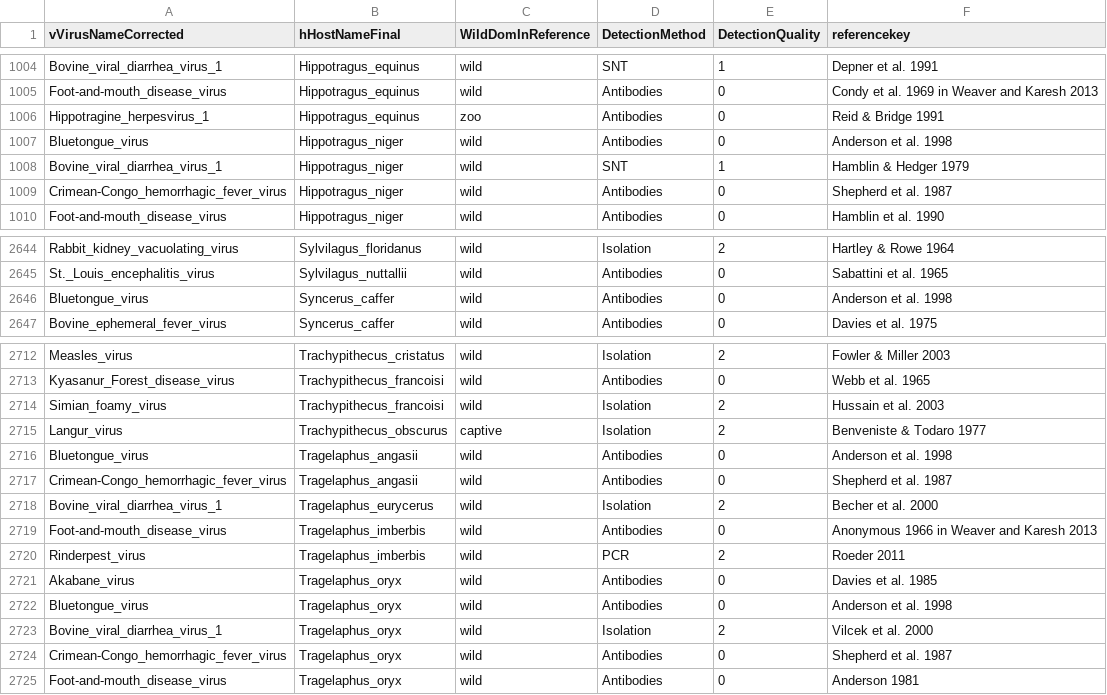
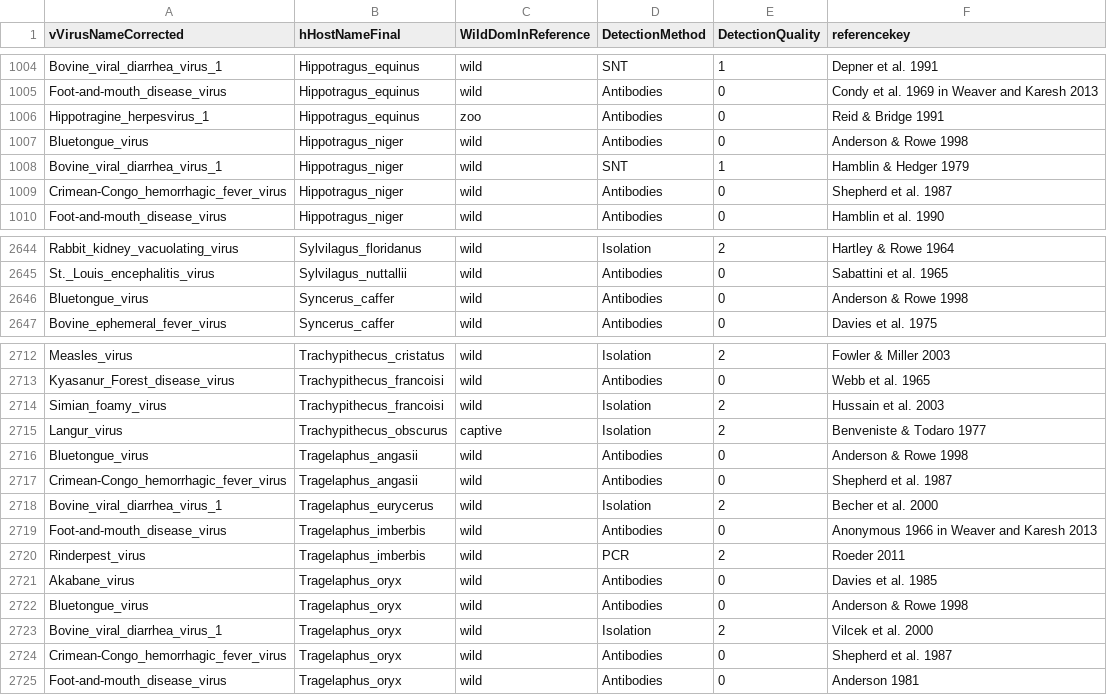
Before and after one commit to ecohealthalliance/HP3, a CSV file: data/associations.csv, drawn as a sheet; only a part is shown, gaps mark what is left out.

Commit message:
Correct authors

```diff
--- a/data/associations.csv
+++ b/data/associations.csv
@@ -1006,3 +1006,3 @@ Foot-and-mouth_disease_virus,Hippotragus_equinus,wild,Antibodies,0,Condy et al.
 Hippotragine_herpesvirus_1,Hippotragus_equinus,zoo,Antibodies,0,Reid & Bridge 1991
-Bluetongue_virus,Hippotragus_niger,wild,Antibodies,0,Anderson et al. 1998
+Bluetongue_virus,Hippotragus_niger,wild,Antibodies,0,Anderson & Rowe 1998
 Bovine_viral_diarrhea_virus_1,Hippotragus_niger,wild,SNT,1,Hamblin & Hedger 1979
@@ -2645,3 +2645,3 @@ Rabbit_kidney_vacuolating_virus,Sylvilagus_floridanus,wild,Isolation,2,Hartley &
 St._Louis_encephalitis_virus,Sylvilagus_nuttallii,wild,Antibodies,0,Sabattini et al. 1965
-Bluetongue_virus,Syncerus_caffer,wild,Antibodies,0,Anderson et al. 1998
+Bluetongue_virus,Syncerus_caffer,wild,Antibodies,0,Anderson & Rowe 1998
 Bovine_ephemeral_fever_virus,Syncerus_caffer,wild,Antibodies,0,Davies et al. 1975
@@ -2715,3 +2715,3 @@ Simian_foamy_virus,Trachypithecus_francoisi,wild,Isolation,2,Hussain et al. 2003
 Langur_virus,Trachypithecus_obscurus,captive,Isolation,2,Benveniste & Todaro 1977
-Bluetongue_virus,Tragelaphus_angasii,wild,Antibodies,0,Anderson et al. 1998
+Bluetongue_virus,Tragelaphus_angasii,wild,Antibodies,0,Anderson & Rowe 1998
 Crimean-Congo_hemorrhagic_fever_virus,Tragelaphus_angasii,wild,Antibodies,0,Shepherd et al. 1987
@@ -2721,3 +2721,3 @@ Rinderpest_virus,Tragelaphus_imberbis,wild,PCR,2,Roeder 2011
 Akabane_virus,Tragelaphus_oryx,wild,Antibodies,0,Davies et al. 1985
-Bluetongue_virus,Tragelaphus_oryx,wild,Antibodies,0,Anderson et al. 1998
+Bluetongue_virus,Tragelaphus_oryx,wild,Antibodies,0,Anderson & Rowe 1998
 Bovine_viral_diarrhea_virus_1,Tragelaphus_oryx,wild,Isolation,2,Vilcek et al. 2000
```
